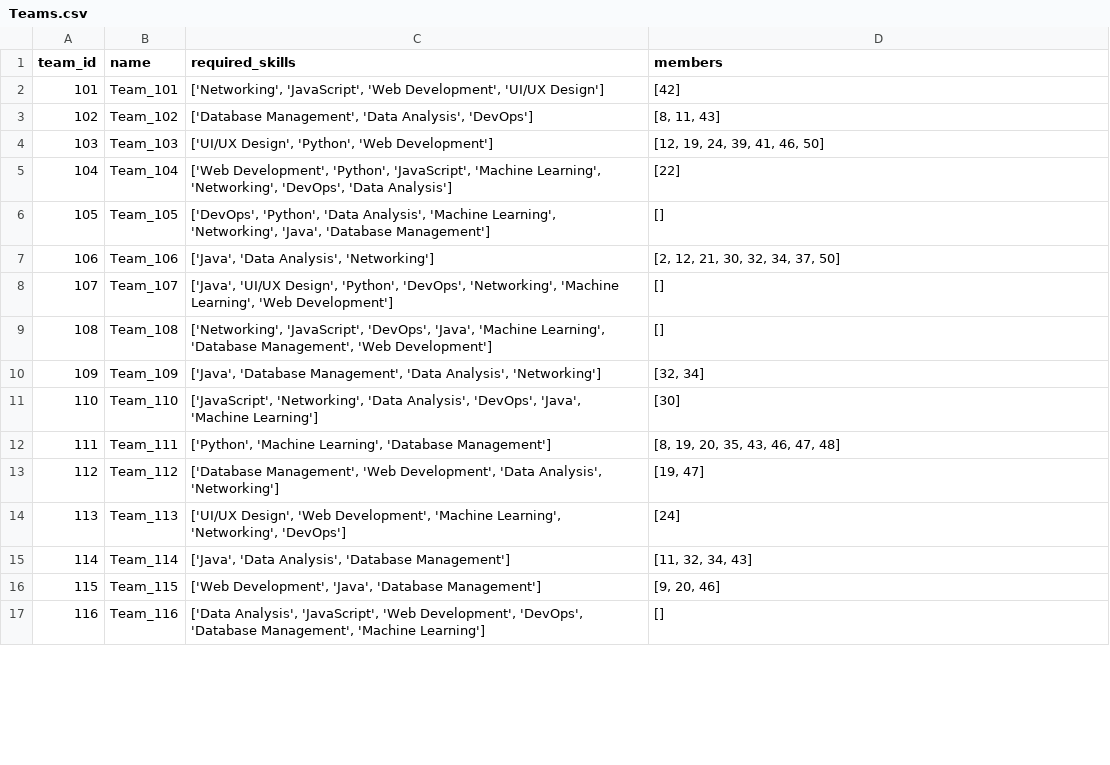
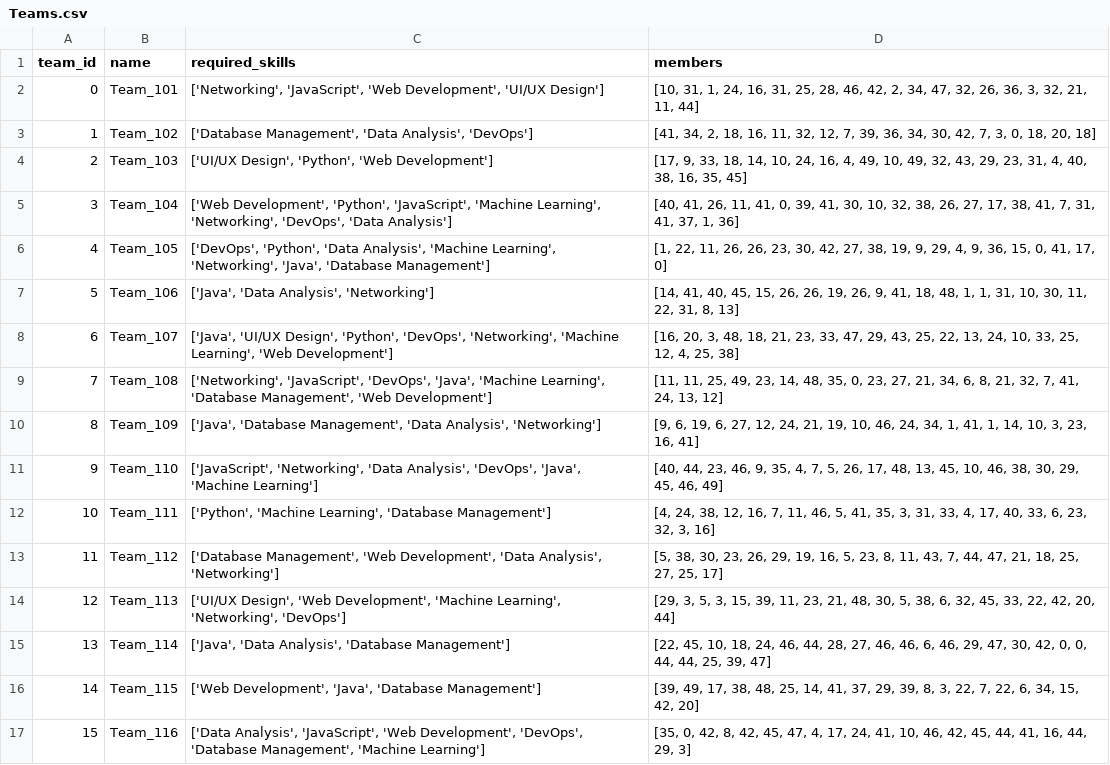
Before and after one commit to soroush-ziaeinejad/GNNOpenTF, a CSV file: data/Teams.csv, drawn as a sheet; only a part is shown; the diff covers the shown part only.

Commit message:
Updated dataset (still random)

```diff
--- a/data/Teams.csv
+++ b/data/Teams.csv
@@ -1,17 +1,17 @@
 team_id,name,required_skills,members
-101,Team_101,"['Networking', 'JavaScript', 'Web Development', 'UI/UX Design']",[42]
-102,Team_102,"['Database Management', 'Data Analysis', 'DevOps']","[8, 11, 43]"
-103,Team_103,"['UI/UX Design', 'Python', 'Web Development']","[12, 19, 24, 39, 41, 46, 50]"
-104,Team_104,"['Web Development', 'Python', 'JavaScript', 'Machine Learning', 'Networking', 'DevOps', 'Data Analysis']",[22]
-105,Team_105,"['DevOps', 'Python', 'Data Analysis', 'Machine Learning', 'Networking', 'Java', 'Database Management']",[]
-106,Team_106,"['Java', 'Data Analysis', 'Networking']","[2, 12, 21, 30, 32, 34, 37, 50]"
-107,Team_107,"['Java', 'UI/UX Design', 'Python', 'DevOps', 'Networking', 'Machine Learning', 'Web Development']",[]
-108,Team_108,"['Networking', 'JavaScript', 'DevOps', 'Java', 'Machine Learning', 'Database Management', 'Web Development']",[]
-109,Team_109,"['Java', 'Database Management', 'Data Analysis', 'Networking']","[32, 34]"
-110,Team_110,"['JavaScript', 'Networking', 'Data Analysis', 'DevOps', 'Java', 'Machine Learning']",[30]
-111,Team_111,"['Python', 'Machine Learning', 'Database Management']","[8, 19, 20, 35, 43, 46, 47, 48]"
-112,Team_112,"['Database Management', 'Web Development', 'Data Analysis', 'Networking']","[19, 47]"
-113,Team_113,"['UI/UX Design', 'Web Development', 'Machine Learning', 'Networking', 'DevOps']",[24]
-114,Team_114,"['Java', 'Data Analysis', 'Database Management']","[11, 32, 34, 43]"
-115,Team_115,"['Web Development', 'Java', 'Database Management']","[9, 20, 46]"
-116,Team_116,"['Data Analysis', 'JavaScript', 'Web Development', 'DevOps', 'Database Management', 'Machine Learning']",[]
+0,Team_101,"['Networking', 'JavaScript', 'Web Development', 'UI/UX Design']","[10, 31, 1, 24, 16, 31, 25, 28, 46, 42, 2, 34, 47, 32, 26, 36, 3, 32, 21, 11, 44]"
+1,Team_102,"['Database Management', 'Data Analysis', 'DevOps']","[41, 34, 2, 18, 16, 11, 32, 12, 7, 39, 36, 34, 30, 42, 7, 3, 0, 18, 20, 18]"
+2,Team_103,"['UI/UX Design', 'Python', 'Web Development']","[17, 9, 33, 18, 14, 10, 24, 16, 4, 49, 10, 49, 32, 43, 29, 23, 31, 4, 40, 38, 16, 35, 45]"
+3,Team_104,"['Web Development', 'Python', 'JavaScript', 'Machine Learning', 'Networking', 'DevOps', 'Data Analysis']","[40, 41, 26, 11, 41, 0, 39, 41, 30, 10, 32, 38, 26, 27, 17, 38, 41, 7, 31, 41, 37, 1, 36]"
+4,Team_105,"['DevOps', 'Python', 'Data Analysis', 'Machine Learning', 'Networking', 'Java', 'Database Management']","[1, 22, 11, 26, 26, 23, 30, 42, 27, 38, 19, 9, 29, 4, 9, 36, 15, 0, 41, 17, 0]"
+5,Team_106,"['Java', 'Data Analysis', 'Networking']","[14, 41, 40, 45, 15, 26, 26, 19, 26, 9, 41, 18, 48, 1, 1, 31, 10, 30, 11, 22, 31, 8, 13]"
+6,Team_107,"['Java', 'UI/UX Design', 'Python', 'DevOps', 'Networking', 'Machine Learning', 'Web Development']","[16, 20, 3, 48, 18, 21, 23, 33, 47, 29, 43, 25, 22, 13, 24, 10, 33, 25, 12, 4, 25, 38]"
+7,Team_108,"['Networking', 'JavaScript', 'DevOps', 'Java', 'Machine Learning', 'Database Management', 'Web Development']","[11, 11, 25, 49, 23, 14, 48, 35, 0, 23, 27, 21, 34, 6, 8, 21, 32, 7, 41, 24, 13, 12]"
+8,Team_109,"['Java', 'Database Management', 'Data Analysis', 'Networking']","[9, 6, 19, 6, 27, 12, 24, 21, 19, 10, 46, 24, 34, 1, 41, 1, 14, 10, 3, 23, 16, 41]"
+9,Team_110,"['JavaScript', 'Networking', 'Data Analysis', 'DevOps', 'Java', 'Machine Learning']","[40, 44, 23, 46, 9, 35, 4, 7, 5, 26, 17, 48, 13, 45, 10, 46, 38, 30, 29, 45, 46, 49]"
+10,Team_111,"['Python', 'Machine Learning', 'Database Management']","[4, 24, 38, 12, 16, 7, 11, 46, 5, 41, 35, 3, 31, 33, 4, 17, 40, 33, 6, 23, 32, 3, 16]"
+11,Team_112,"['Database Management', 'Web Development', 'Data Analysis', 'Networking']","[5, 38, 30, 23, 26, 29, 19, 16, 5, 23, 8, 11, 43, 7, 44, 47, 21, 18, 25, 27, 25, 17]"
+12,Team_113,"['UI/UX Design', 'Web Development', 'Machine Learning', 'Networking', 'DevOps']","[29, 3, 5, 3, 15, 39, 11, 23, 21, 48, 30, 5, 38, 6, 32, 45, 33, 22, 42, 20, 44]"
+13,Team_114,"['Java', 'Data Analysis', 'Database Management']","[22, 45, 10, 18, 24, 46, 44, 28, 27, 46, 46, 6, 46, 29, 47, 30, 42, 0, 0, 44, 44, 25, 39, 47]"
+14,Team_115,"['Web Development', 'Java', 'Database Management']","[39, 49, 17, 38, 48, 25, 14, 41, 37, 29, 39, 8, 3, 22, 7, 22, 6, 34, 15, 42, 20]"
+15,Team_116,"['Data Analysis', 'JavaScript', 'Web Development', 'DevOps', 'Database Management', 'Machine Learning']","[35, 0, 42, 8, 42, 45, 47, 4, 17, 24, 41, 10, 46, 42, 45, 44, 41, 16, 44, 29, 3]"
```
Also changed, not shown: 28 edited cells elsewhere in this file, data/Users.csv.
